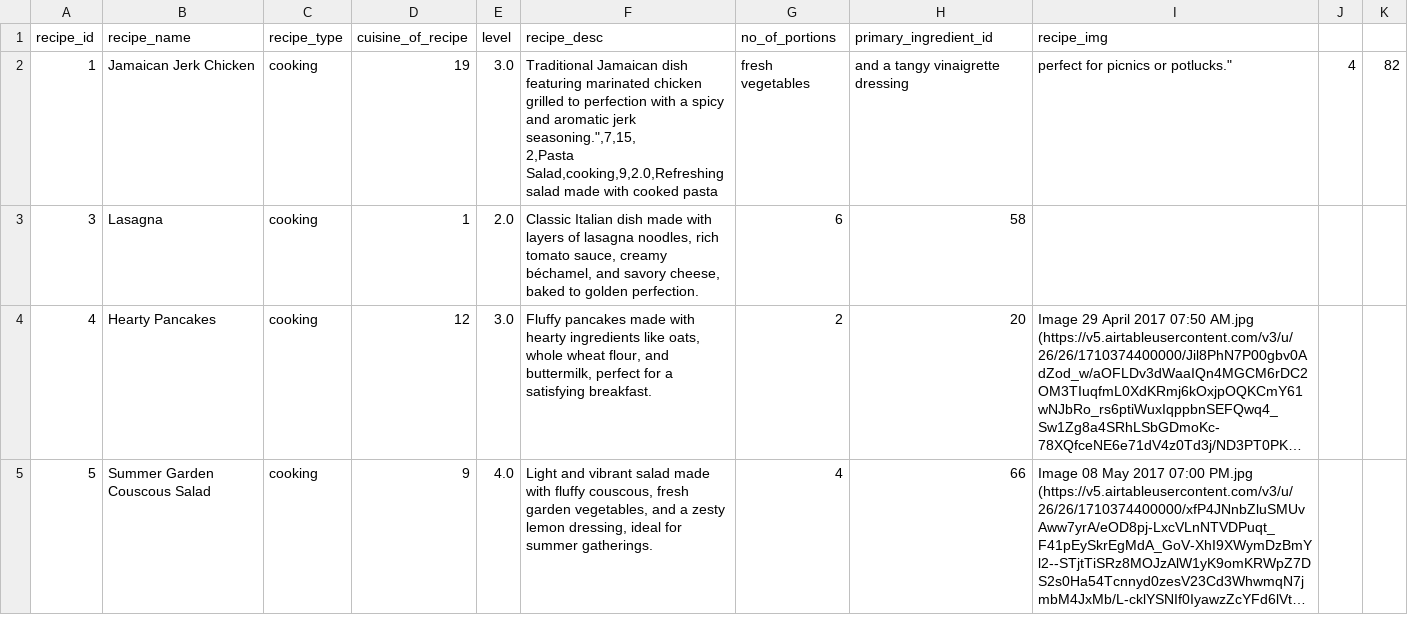
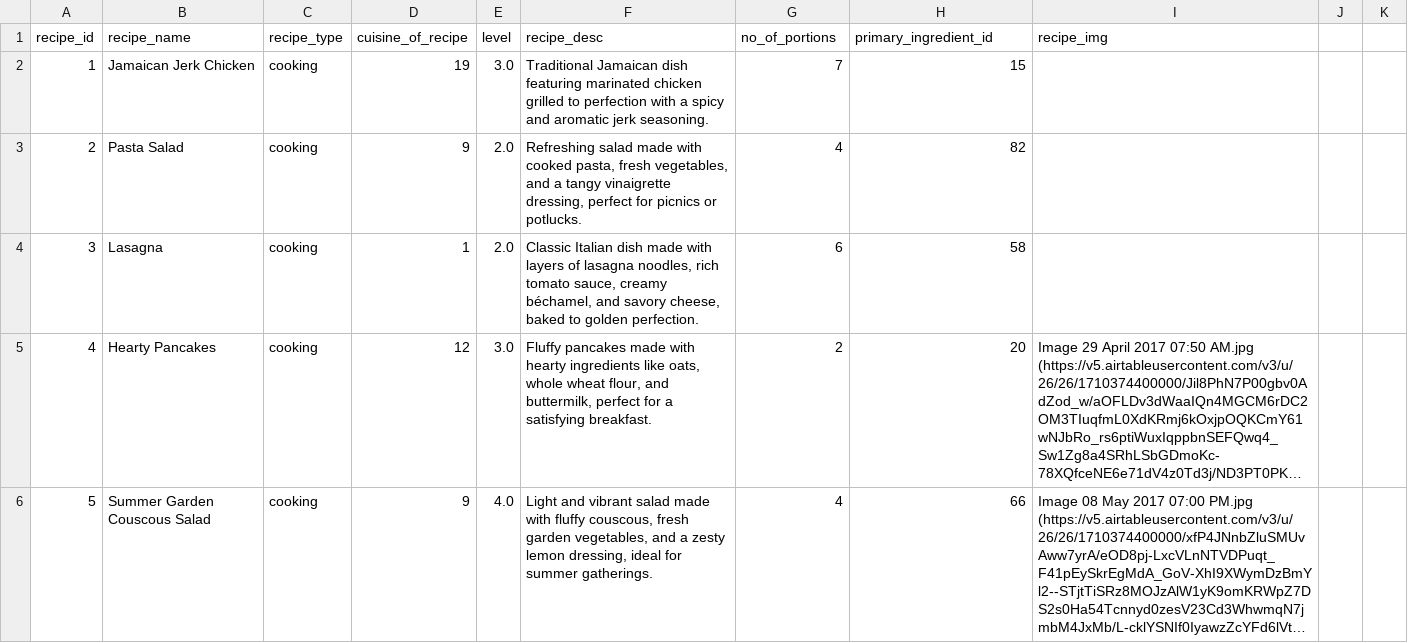
Before and after one commit to aleginxx/db24-65, a CSV file: generate_data/recipe.csv, drawn as a sheet; only a part is shown; long unchanged cells end in ….

```diff
--- a/generate_data/recipe.csv
+++ b/generate_data/recipe.csv
@@ -1,4 +1,4 @@
 recipe_id,recipe_name,recipe_type,cuisine_of_recipe,level,recipe_desc,no_of_portions,primary_ingredient_id,recipe_img
-1,Jamaican Jerk Chicken,cooking,19,3.0,"Traditional Jamaican dish featuring marinated chicken grilled to perfection with a spicy and aromatic jerk seasoning."",7,15,
-2,Pasta Salad,cooking,9,2.0,"Refreshing salad made with cooked pasta, fresh vegetables, and a tangy vinaigrette dressing, perfect for picnics or potlucks.",4,82,
+1,Jamaican Jerk Chicken,cooking,19,3.0,Traditional Jamaican dish featuring marinated chicken grilled to perfection with a spicy and aromatic jerk seasoning.,7,15,
+2,Pasta Salad,cooking,9,2.0,"Refreshing salad made with cooked pasta, fresh vegetables, and a tangy vinaigrette dressing, perfect for picnics or potlucks.",4,82,
 3,Lasagna,cooking,1,2.0,"Classic Italian dish made with layers of lasagna noodles, rich tomato sauce, creamy béchamel, and savory cheese, baked to golden perfection.",6,58,
```
Also changed, not shown: 3 other files.
